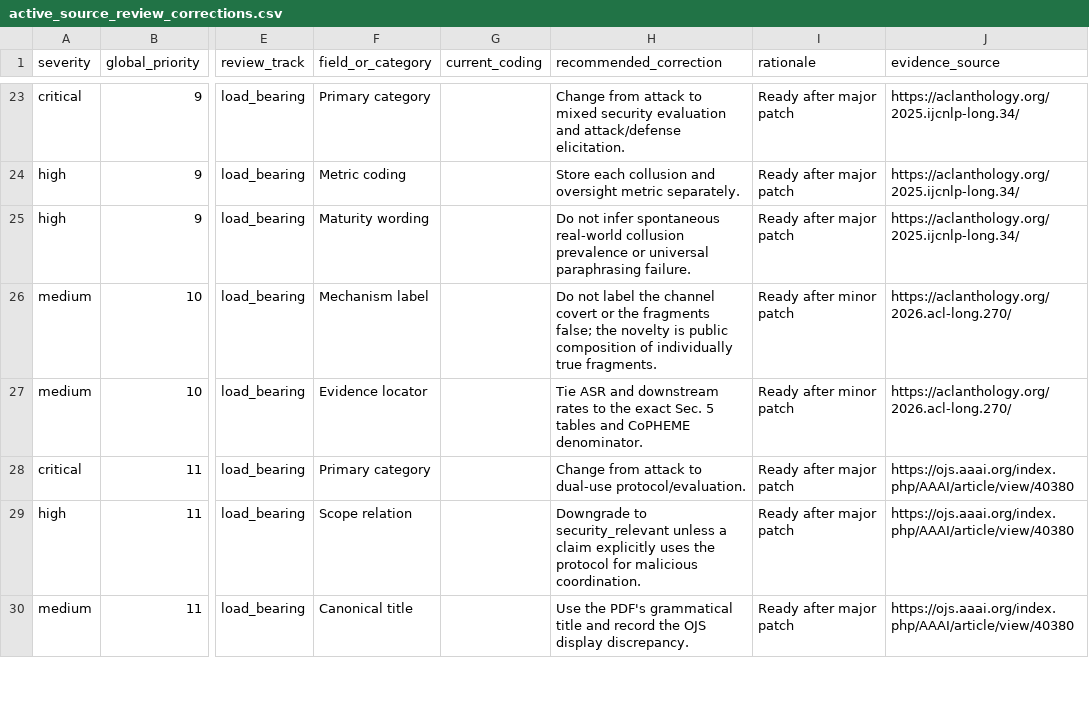
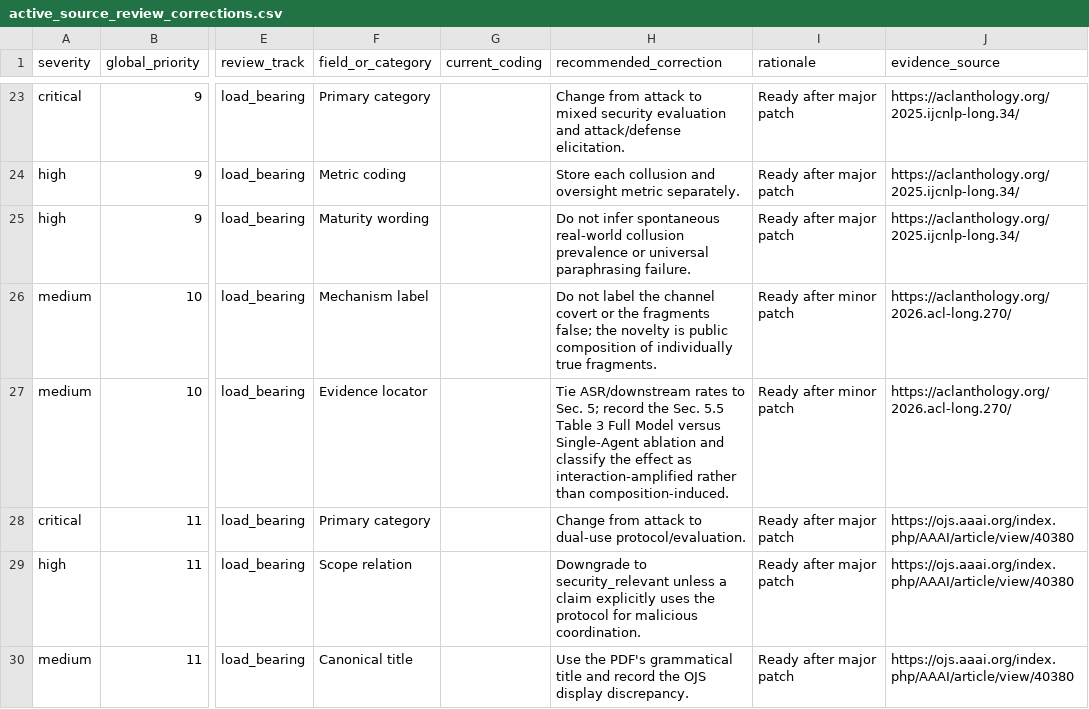
Before and after one commit to BrookeYangRui/multiagent_security_corpus, a CSV file: reviews/universal/active_source_review_corrections.csv, drawn as a sheet; only a part is shown, gaps mark what is left out; the diff names each change by its address in the sheet, - before the commit and + after, or states it on an @@ line.

Commit message:
Clarify corpus denominators and evidence status

```diff
--- a/reviews/universal/active_source_review_corrections.csv
+++ b/reviews/universal/active_source_review_corrections.csv
-H27 (recommended_correction): Tie ASR and downstream rates to the exact Sec. 5 tables and CoPHEME denominator.
+H27 (recommended_correction): Tie ASR/downstream rates to Sec. 5; record the Sec. 5.5 Table 3 Full Model versus Single-Agent ablation and classify the effect as interaction-amplified rather than composition-induced.
```
Also changed, not shown: corpus/sets/SET_MANIFEST.csv, 9 other files.
